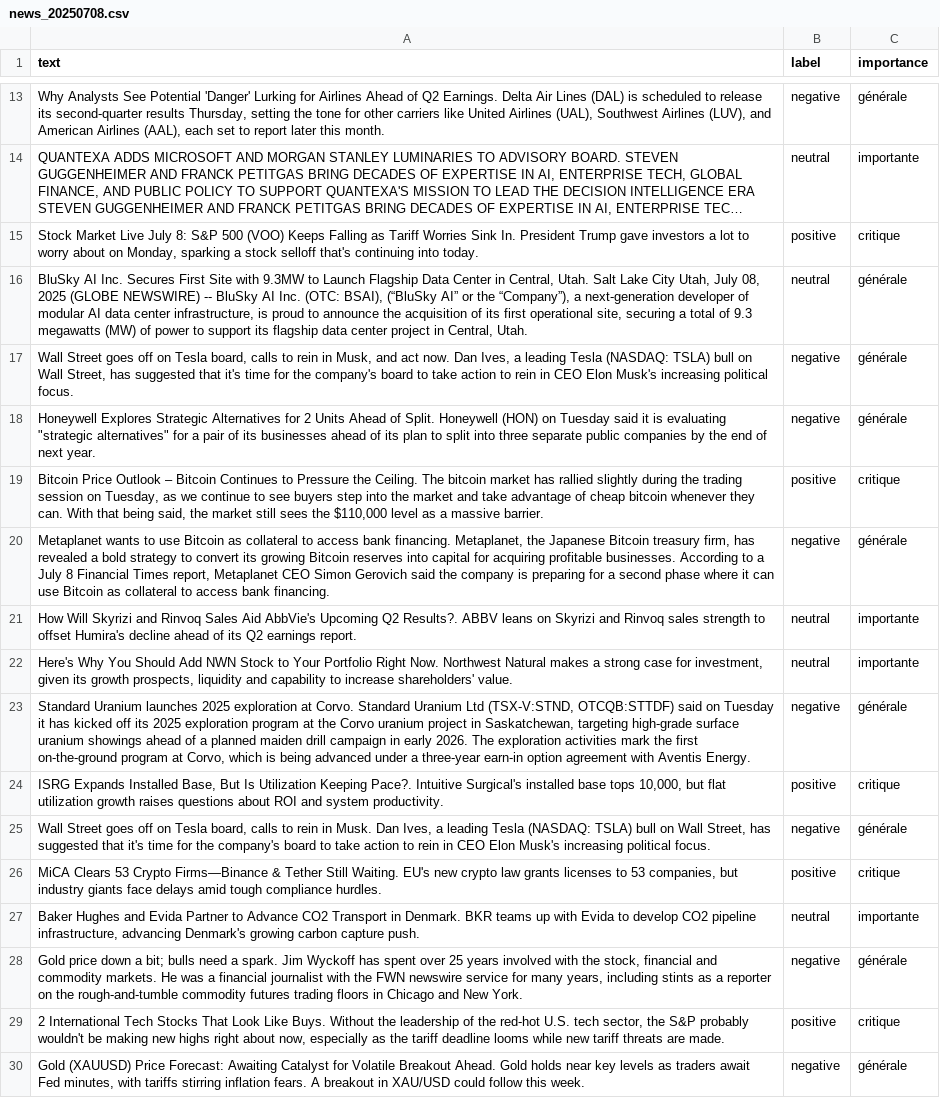
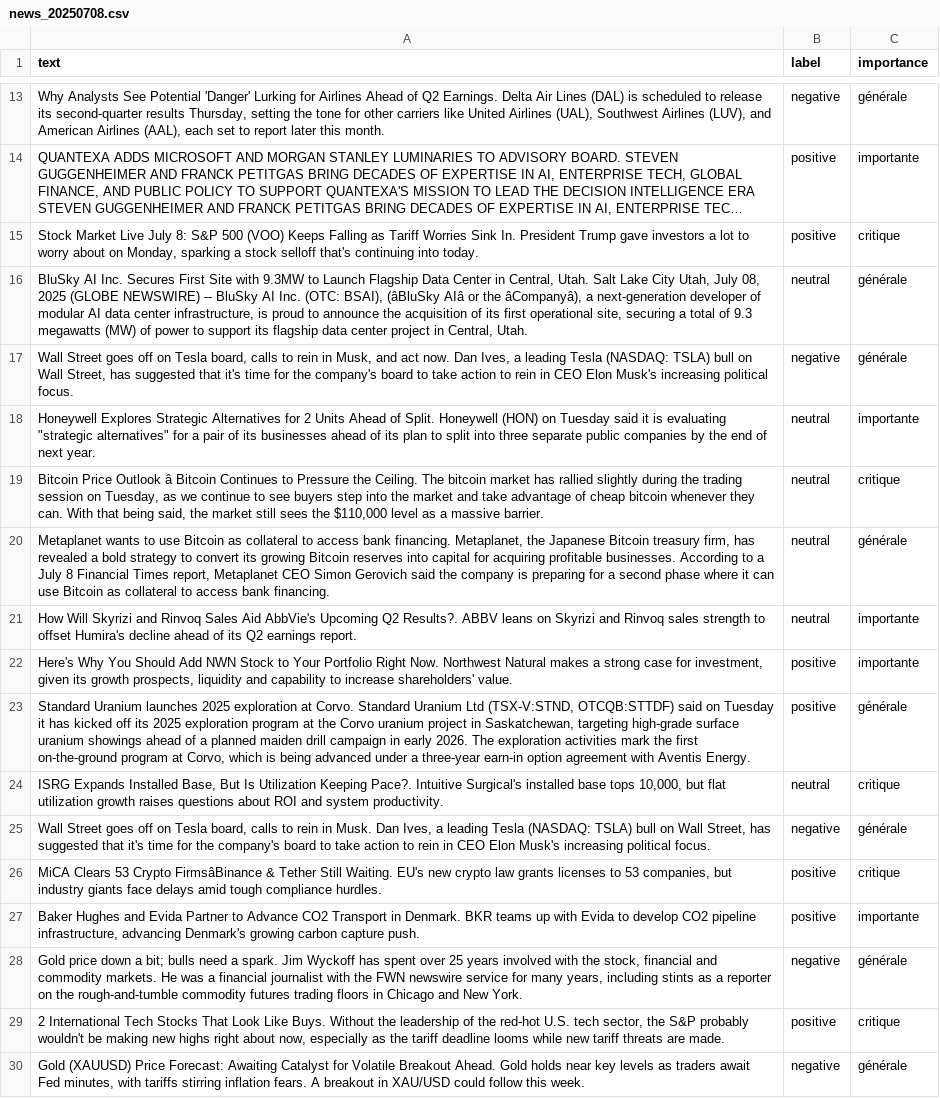
Before and after one commit to Bencode92/tradepulse-ml, a CSV file: datasets/news_20250708.csv, drawn as a sheet; only a part is shown, gaps mark what is left out; long unchanged cells end in …; the diff covers the shown part only; the diff names each change by its address in the sheet, - before the commit and + after, or states it on an @@ line.

Commit message:
Update news_20250708.csv via web editor (29 lignes)

```diff
--- a/datasets/news_20250708.csv
+++ b/datasets/news_20250708.csv
-B14 (label): neutral
+B14 (label): positive
-A16 (text): …(OTC: BSAI), (“BluSky AI” or the “Company”), a next-generation…
+A16 (text): …(OTC: BSAI), (âBluSky AIâ or the âCompanyâ), a next-generation…
-B18 (label): negative
+B18 (label): neutral
-C18 (importance): générale
+C18 (importance): importante
-A19 (text): …Price Outlook – Bitcoin Continues…
+A19 (text): …Price Outlook â Bitcoin Continues…
-B19 (label): positive
+B19 (label): neutral
-B20 (label): negative
+B20 (label): neutral
-B22 (label): neutral
+B22 (label): positive
-B23 (label): negative
+B23 (label): positive
-B24 (label): positive
+B24 (label): neutral
-A26 (text): …53 Crypto Firms—Binance & Tether…
+A26 (text): …53 Crypto FirmsâBinance & Tether…
-B27 (label): neutral
+B27 (label): positive
```
Also changed, not shown: 3 added rows, 3 removed rows and 11 edited cells elsewhere in this file.
